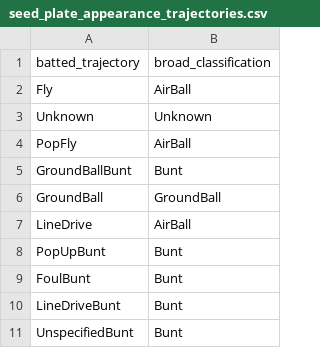
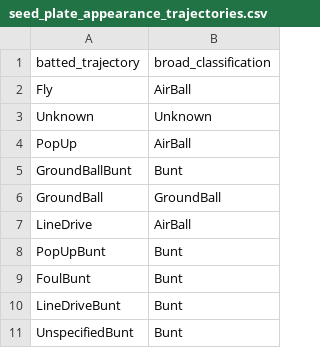
Before and after one commit to droher/baseball.computer, a CSV file: timeball/seeds/batted_ball/seed_plate_appearance_trajectories.csv, drawn as a sheet.

```diff
--- a/timeball/seeds/batted_ball/seed_plate_appearance_trajectories.csv
+++ b/timeball/seeds/batted_ball/seed_plate_appearance_trajectories.csv
@@ -3,3 +3,3 @@ Fly,AirBall
 Unknown,Unknown
-PopFly,AirBall
+PopUp,AirBall
 GroundBallBunt,Bunt
```
Also changed, not shown: 22 other files.
